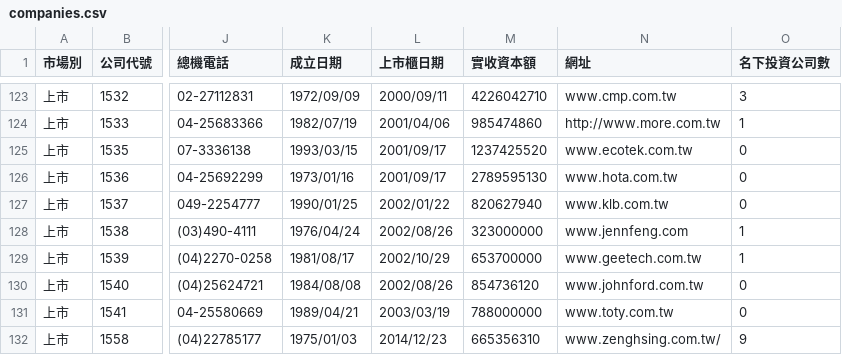
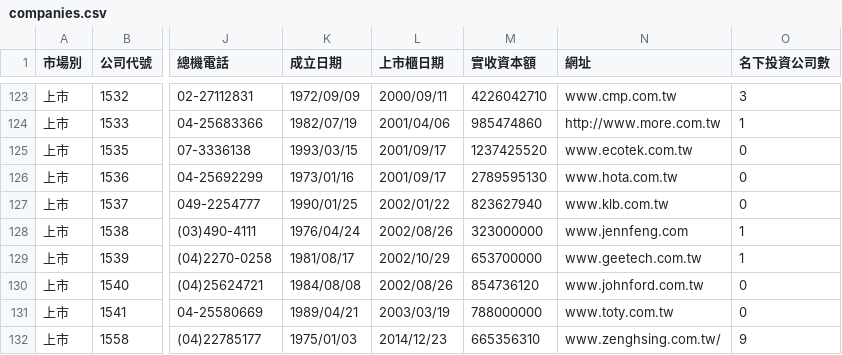
Before and after one commit to Andy-Zhang-22/chailease-work, a CSV file: leads/listed/companies.csv, drawn as a sheet; only a part is shown, gaps mark what is left out; the diff covers the shown part only; the diff names each change by its address in the sheet, - before the commit and + after, or states it on an @@ line.

```diff
--- a/leads/listed/companies.csv
+++ b/leads/listed/companies.csv
-M127 (實收資本額): 820627940
+M127 (實收資本額): 823627940
```
Also changed, not shown: 1 added row and 18 edited cells elsewhere in this file, 7 other files.
